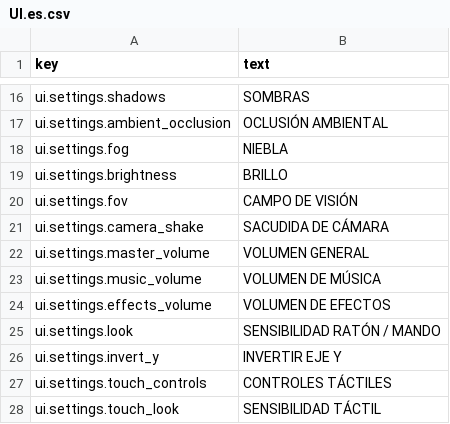
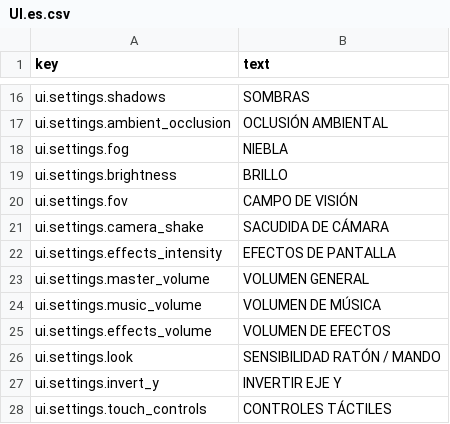
Before and after one commit to adrigfh1988/keep_it_lit, a CSV file: Assets/Localization/Source/UI.es.csv, drawn as a sheet; only a part is shown, gaps mark what is left out; the shorter side is filled out with more unchanged rows.

```diff
--- a/Assets/Localization/Source/UI.es.csv
+++ b/Assets/Localization/Source/UI.es.csv
@@ -21,2 +21,3 @@ ui.settings.fov,CAMPO DE VISIÓN
 ui.settings.camera_shake,SACUDIDA DE CÁMARA
+ui.settings.effects_intensity,EFECTOS DE PANTALLA
 ui.settings.master_volume,VOLUMEN GENERAL
```
Also changed, not shown: Assets/Localization/Source/UI.csv, Assets/Localization/Source/UI.de.csv, 48 other files.
